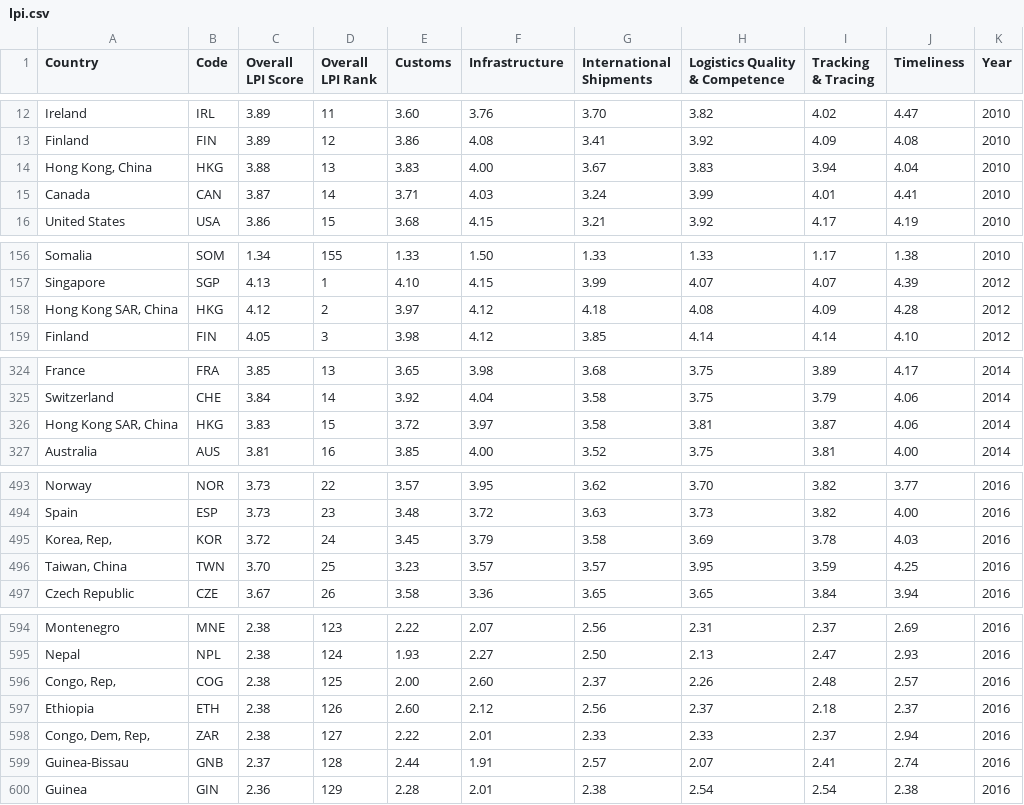
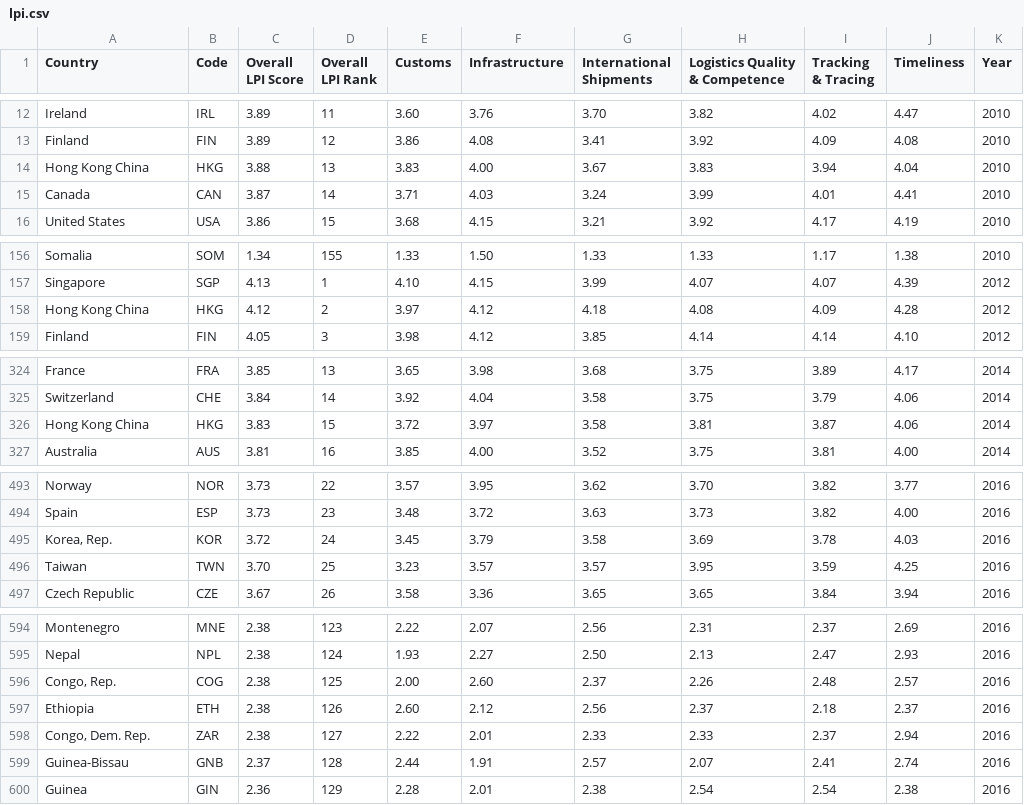
Before and after one commit to bradleyboehmke/LPI-Rankings, a CSV file: data/lpi.csv, drawn as a sheet; only a part is shown, gaps mark what is left out; the diff covers the shown part only.

```diff
--- a/data/lpi.csv
+++ b/data/lpi.csv
@@ -13,3 +13,3 @@
 "Finland","FIN","3.89","12","3.86","4.08","3.41","3.92","4.09","4.08",2010
-"Hong Kong, China","HKG","3.88","13","3.83","4.00","3.67","3.83","3.94","4.04",2010
+"Hong Kong China","HKG","3.88","13","3.83","4.00","3.67","3.83","3.94","4.04",2010
 "Canada","CAN","3.87","14","3.71","4.03","3.24","3.99","4.01","4.41",2010
@@ -157,3 +157,3 @@
 "Singapore","SGP","4.13","1","4.10","4.15","3.99","4.07","4.07","4.39",2012
-"Hong Kong SAR, China","HKG","4.12","2","3.97","4.12","4.18","4.08","4.09","4.28",2012
+"Hong Kong China","HKG","4.12","2","3.97","4.12","4.18","4.08","4.09","4.28",2012
 "Finland","FIN","4.05","3","3.98","4.12","3.85","4.14","4.14","4.10",2012
@@ -325,3 +325,3 @@
 "Switzerland","CHE","3.84","14","3.92","4.04","3.58","3.75","3.79","4.06",2014
-"Hong Kong SAR, China","HKG","3.83","15","3.72","3.97","3.58","3.81","3.87","4.06",2014
+"Hong Kong China","HKG","3.83","15","3.72","3.97","3.58","3.81","3.87","4.06",2014
 "Australia","AUS","3.81","16","3.85","4.00","3.52","3.75","3.81","4.00",2014
@@ -494,4 +494,4 @@
 "Spain","ESP","3.73","23","3.48","3.72","3.63","3.73","3.82","4.00",2016
-"Korea, Rep,","KOR","3.72","24","3.45","3.79","3.58","3.69","3.78","4.03",2016
-"Taiwan, China","TWN","3.70","25","3.23","3.57","3.57","3.95","3.59","4.25",2016
+"Korea, Rep.","KOR","3.72","24","3.45","3.79","3.58","3.69","3.78","4.03",2016
+"Taiwan","TWN","3.70","25","3.23","3.57","3.57","3.95","3.59","4.25",2016
 "Czech Republic","CZE","3.67","26","3.58","3.36","3.65","3.65","3.84","3.94",2016
@@ -595,5 +595,5 @@
 "Nepal","NPL","2.38","124","1.93","2.27","2.50","2.13","2.47","2.93",2016
-"Congo, Rep,","COG","2.38","125","2.00","2.60","2.37","2.26","2.48","2.57",2016
+"Congo, Rep.","COG","2.38","125","2.00","2.60","2.37","2.26","2.48","2.57",2016
 "Ethiopia","ETH","2.38","126","2.60","2.12","2.56","2.37","2.18","2.37",2016
-"Congo, Dem, Rep,","ZAR","2.38","127","2.22","2.01","2.33","2.33","2.37","2.94",2016
+"Congo, Dem. Rep.","ZAR","2.38","127","2.22","2.01","2.33","2.33","2.37","2.94",2016
 "Guinea-Bissau","GNB","2.37","128","2.44","1.91","2.57","2.07","2.41","2.74",2016
```
Also changed, not shown: 3 edited cells elsewhere in this file, 10 other files.
